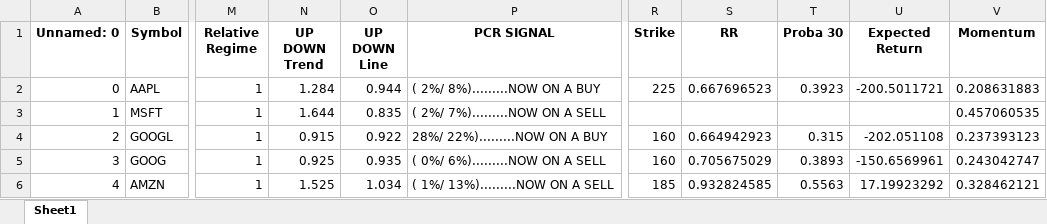
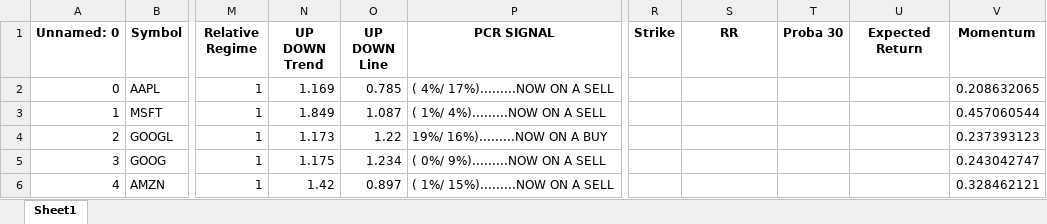
Before and after one commit to Anton-Filimoncev/SHORT_LONG_STRATEGY, an Excel workbook: Screeaner_ITM_PUT_CALENDAR/SCREENER_RESULT.xlsx, sheet Sheet1, drawn as a sheet; only a part is shown, gaps mark what is left out; values as stored, in another font and other column widths than the file's, no borders; the diff covers the shown part only; the diff names each change by its address in the sheet, - before the commit and + after, or states it on an @@ line.

```diff
--- a/Screeaner_ITM_PUT_CALENDAR/SCREENER_RESULT.xlsx (sheet Sheet1)
+++ b/Screeaner_ITM_PUT_CALENDAR/SCREENER_RESULT.xlsx (sheet Sheet1)
-N2 (UP DOWN Trend): 1.284
+N2 (UP DOWN Trend): 1.169
-O2 (UP DOWN Line): 0.944
+O2 (UP DOWN Line): 0.785
-P2 (PCR SIGNAL): ( 2%/ 8%).........NOW ON A BUY
+P2 (PCR SIGNAL): ( 4%/ 17%).........NOW ON A SELL
-R2 (Strike): 225
+R2 (Strike): (empty)
-S2 (RR): 0.667696523
+S2 (RR): (empty)
-T2 (Proba 30): 0.3923
+T2 (Proba 30): (empty)
-U2 (Expected Return): -200.5011721
+U2 (Expected Return): (empty)
-V2 (Momentum): 0.208631883
+V2 (Momentum): 0.208632065
-N3 (UP DOWN Trend): 1.644
+N3 (UP DOWN Trend): 1.849
-O3 (UP DOWN Line): 0.835
+O3 (UP DOWN Line): 1.087
-P3 (PCR SIGNAL): ( 2%/ 7%).........NOW ON A SELL
+P3 (PCR SIGNAL): ( 1%/ 4%).........NOW ON A SELL
-V3 (Momentum): 0.457060535
+V3 (Momentum): 0.457060544
-N4 (UP DOWN Trend): 0.915
+N4 (UP DOWN Trend): 1.173
-O4 (UP DOWN Line): 0.922
+O4 (UP DOWN Line): 1.22
-P4 (PCR SIGNAL): 28%/ 22%).........NOW ON A BUY
+P4 (PCR SIGNAL): 19%/ 16%).........NOW ON A BUY
-R4:R5 (Strike): 160
+R4:R5 (Strike): (empty)
-S4 (RR): 0.664942923
+S4 (RR): (empty)
-T4 (Proba 30): 0.315
+T4 (Proba 30): (empty)
-U4 (Expected Return): -202.051108
+U4 (Expected Return): (empty)
-N5 (UP DOWN Trend): 0.925
+N5 (UP DOWN Trend): 1.175
-O5 (UP DOWN Line): 0.935
+O5 (UP DOWN Line): 1.234
-P5 (PCR SIGNAL): ( 0%/ 6%).........NOW ON A SELL
+P5 (PCR SIGNAL): ( 0%/ 9%).........NOW ON A SELL
-S5 (RR): 0.705675029
+S5 (RR): (empty)
-T5 (Proba 30): 0.3893
+T5 (Proba 30): (empty)
-U5 (Expected Return): -150.6569961
+U5 (Expected Return): (empty)
-N6 (UP DOWN Trend): 1.525
+N6 (UP DOWN Trend): 1.42
-O6 (UP DOWN Line): 1.034
+O6 (UP DOWN Line): 0.897
-P6 (PCR SIGNAL): ( 1%/ 13%).........NOW ON A SELL
+P6 (PCR SIGNAL): ( 1%/ 15%).........NOW ON A SELL
-R6 (Strike): 185
+R6 (Strike): (empty)
-S6 (RR): 0.932824585
+S6 (RR): (empty)
-T6 (Proba 30): 0.5563
+T6 (Proba 30): (empty)
-U6 (Expected Return): 17.19923292
+U6 (Expected Return): (empty)
```
Also changed, not shown: 32 edited cells elsewhere in this sheet, Screeaner_BEAR CALL DIAGONAL/SCREENER_RESULT.xlsx, Screeaner_BEAR CALL DIAGONAL/active_stock_df.xlsx, 6 other files.
